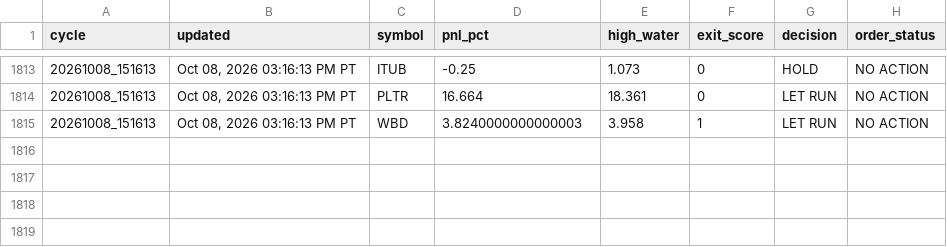
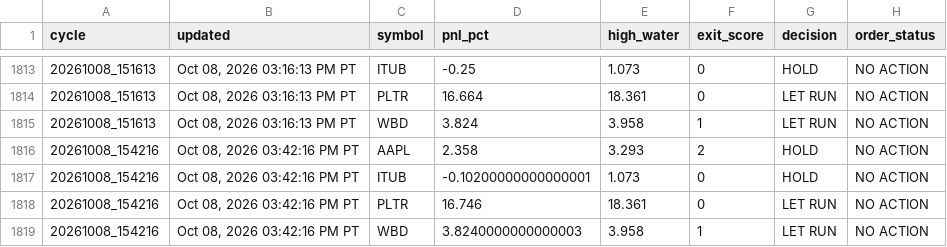
Before and after one commit to Kodamafire/scout-mobile, a CSV file: .scout/scout_cycle_history_v43.csv, drawn as a sheet; only a part is shown, gaps mark what is left out.

Commit message:
Scout automatic cycle

```diff
--- a/.scout/scout_cycle_history_v43.csv
+++ b/.scout/scout_cycle_history_v43.csv
@@ -1814,2 +1814,6 @@ cycle,updated,symbol,pnl_pct,high_water,exit_score,decision,order_status
 20261008_151613,"Oct 08, 2026 03:16:13 PM PT",PLTR,16.664,18.361,0,LET RUN,NO ACTION
-20261008_151613,"Oct 08, 2026 03:16:13 PM PT",WBD,3.8240000000000003,3.958,1,LET RUN,NO ACTION
+20261008_151613,"Oct 08, 2026 03:16:13 PM PT",WBD,3.824,3.958,1,LET RUN,NO ACTION
+20261008_154216,"Oct 08, 2026 03:42:16 PM PT",AAPL,2.358,3.293,2,HOLD,NO ACTION
+20261008_154216,"Oct 08, 2026 03:42:16 PM PT",ITUB,-0.10200000000000001,1.073,0,HOLD,NO ACTION
+20261008_154216,"Oct 08, 2026 03:42:16 PM PT",PLTR,16.746,18.361,0,LET RUN,NO ACTION
+20261008_154216,"Oct 08, 2026 03:42:16 PM PT",WBD,3.8240000000000003,3.958,1,LET RUN,NO ACTION
```
Also changed, not shown: 4 other files.
